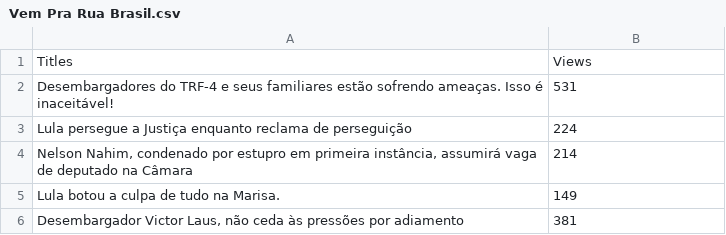
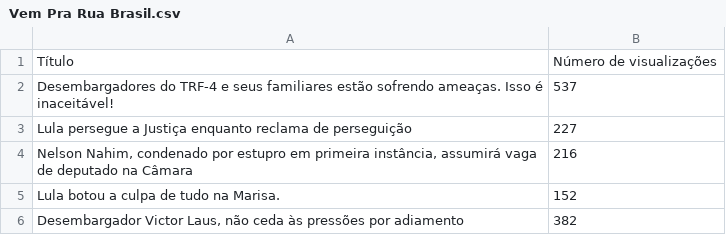
Before and after one commit to resocie/youtube-data-monitor, a CSV file: channel_videos/Vem Pra Rua Brasil.csv, drawn as a sheet.

```diff
--- a/channel_videos/Vem Pra Rua Brasil.csv
+++ b/channel_videos/Vem Pra Rua Brasil.csv
@@ -1,6 +1,6 @@
-"Titles","Views"
-"Desembargadores do TRF-4 e seus familiares estão sofrendo ameaças. Isso é inaceitável!","531"
-"Lula persegue a Justiça enquanto reclama de perseguição","224"
-"Nelson Nahim, condenado por estupro em primeira instância, assumirá vaga de deputado na Câmara","214"
-"Lula botou a culpa de tudo na Marisa.","149"
-"Desembargador Victor Laus, não ceda às pressões por adiamento","381"
+"Título","Número de visualizações"
+"Desembargadores do TRF-4 e seus familiares estão sofrendo ameaças. Isso é inaceitável!","537"
+"Lula persegue a Justiça enquanto reclama de perseguição","227"
+"Nelson Nahim, condenado por estupro em primeira instância, assumirá vaga de deputado na Câmara","216"
+"Lula botou a culpa de tudo na Marisa.","152"
+"Desembargador Victor Laus, não ceda às pressões por adiamento","382"
```
Also changed, not shown: channel_videos/Jair Bolsonaro.csv, channel_videos/MAB comunicação.csv, 21 other files.
